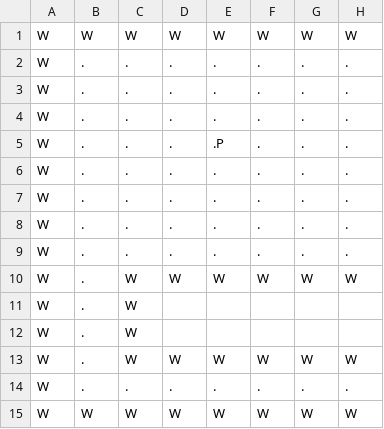
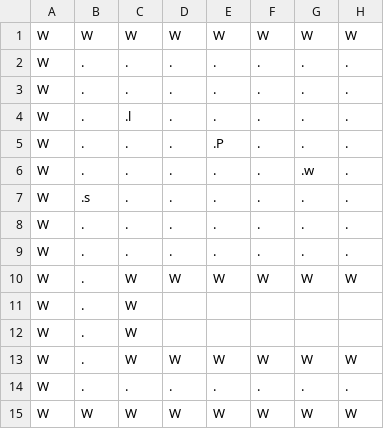
Before and after one commit to millerp6ATWIT/Team-1, a CSV file: FinalProject/data/leveldata/level1.csv, drawn as a sheet; only a part is shown; the diff names each change by its address in the sheet, - before the commit and + after, or states it on an @@ line.

```diff
--- a/FinalProject/data/leveldata/level1.csv
+++ b/FinalProject/data/leveldata/level1.csv
-C4: .
+C4: .l
-G6: .
+G6: .w
-B7: .
+B7: .s
```
Also changed, not shown: 1 other file.
